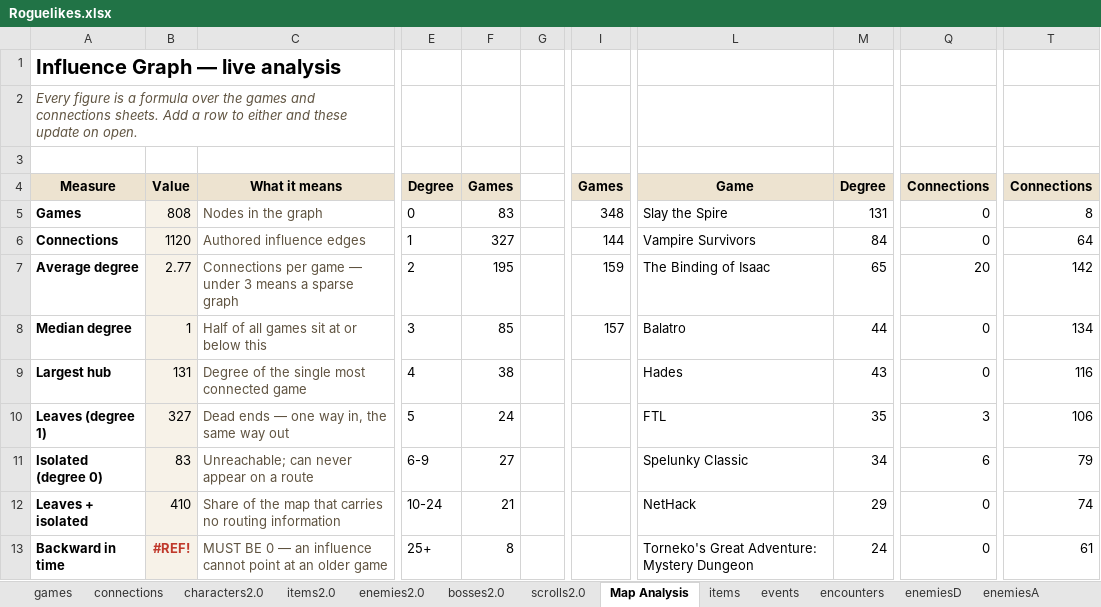
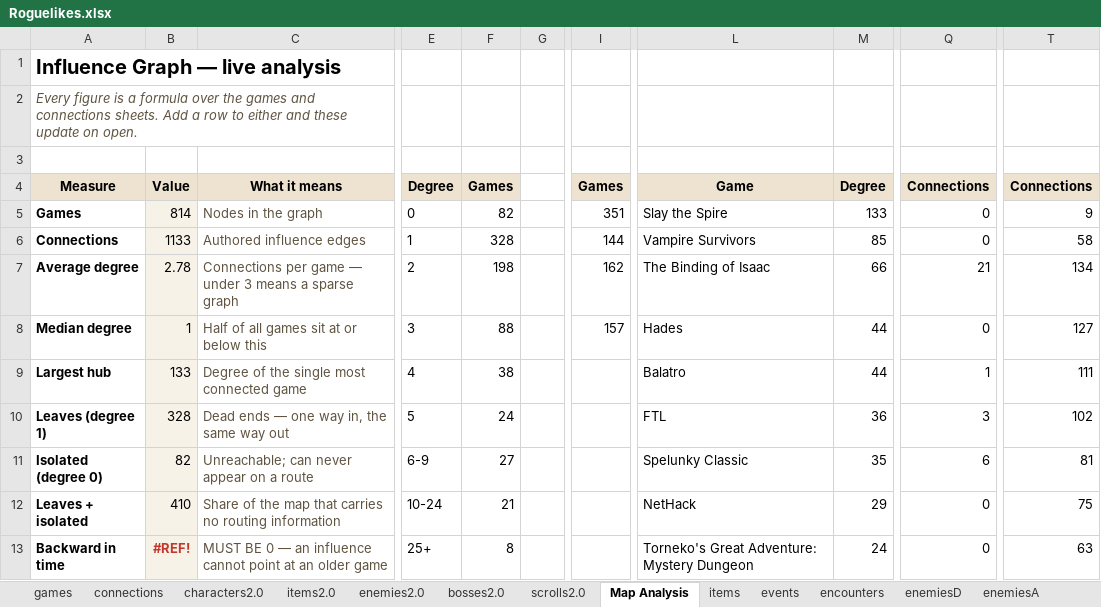
Before and after one commit to batsling/Roguelike-like, an Excel workbook: tools/Roguelikes.xlsx, sheet Map Analysis, drawn as a sheet; only a part is shown, gaps mark what is left out; values as stored, in another font and other column widths than the file's, no borders; charts and pictures not drawn; the diff covers the shown part only; the diff names each change by its address in the sheet, - before the commit and + after, or states it on an @@ line.

```diff
--- a/tools/Roguelikes.xlsx (sheet Map Analysis)
+++ b/tools/Roguelikes.xlsx (sheet Map Analysis)
-B5: 808
+B5: 814
-F5: 83
+F5: 82
-I5: 348
+I5: 351
-M5: 131
+M5: 133
-T5: 8
+T5: 9
-B6: 1120
+B6: 1133
-F6: 327
+F6: 328
-M6: 84
+M6: 85
-T6: 64
+T6: 58
-B7: 2.77
+B7: 2.78
-F7: 195
+F7: 198
-I7: 159
+I7: 162
-M7: 65
+M7: 66
-Q7: 20
+Q7: 21
-T7: 142
+T7: 134
-F8: 85
+F8: 88
-L8: Balatro
+L8: Hades
-T8: 134
+T8: 127
-B9: 131
+B9: 133
-L9: Hades
+L9: Balatro
-M9: 43
+M9: 44
-Q9: 0
+Q9: 1
-T9: 116
+T9: 111
-B10: 327
+B10: 328
-M10: 35
+M10: 36
-T10: 106
+T10: 102
-B11: 83
+B11: 82
-M11: 34
+M11: 35
-T11: 79
+T11: 81
-T12: 74
+T12: 75
-T13: 61
+T13: 63
```
Also changed, not shown: 8 added rows, 8 removed rows and 26 edited cells elsewhere in this sheet, sheet Map Calc, sheet connections, sheet games, sheet characters2.0, formulas that keep their value, charts or pictures, 1 other file.
